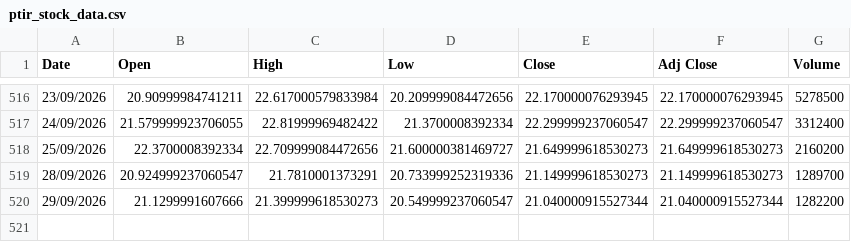
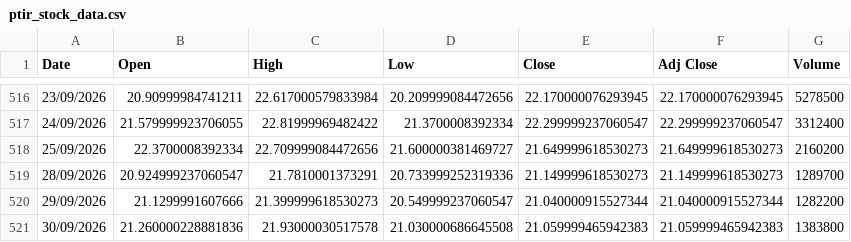
Before and after one commit to awakzdev/finance-data, a CSV file: ptir_stock_data.csv, drawn as a sheet; only a part is shown, gaps mark what is left out.

Commit message:
Update ptir stock data

```diff
--- a/ptir_stock_data.csv
+++ b/ptir_stock_data.csv
@@ -520 +520,2 @@ Date,Open,High,Low,Close,Adj Close,Volume
 29/09/2026,21.1299991607666,21.399999618530273,20.549999237060547,21.040000915527344,21.040000915527344,1282200
+30/09/2026,21.260000228881836,21.93000030517578,21.030000686645508,21.059999465942383,21.059999465942383,1383800
```
